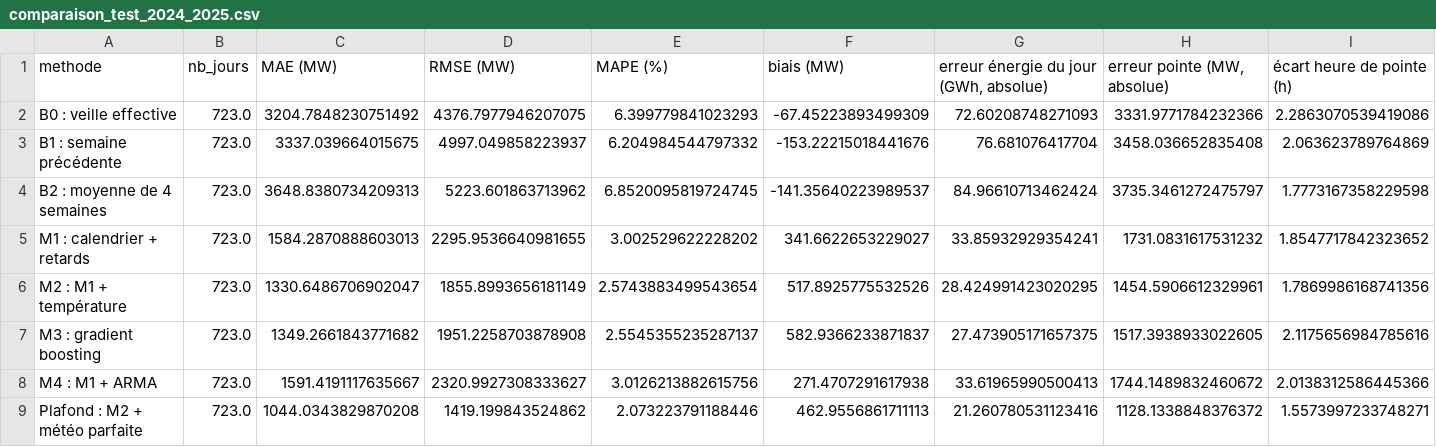
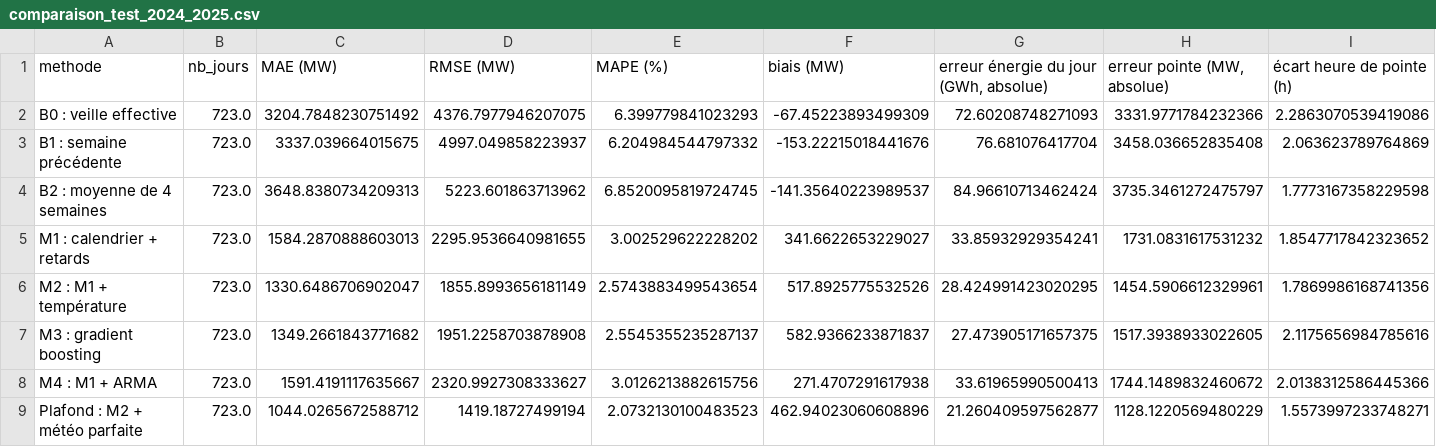
Before and after one commit to MarteOued/Projet-series-temporelles, a CSV file: data/resultats/comparaison_test_2024_2025.csv, drawn as a sheet; only a part is shown; the diff names each change by its address in the sheet, - before the commit and + after, or states it on an @@ line.

```diff
--- a/data/resultats/comparaison_test_2024_2025.csv
+++ b/data/resultats/comparaison_test_2024_2025.csv
-C9 (MAE (MW)): 1044.0343829870208
+C9 (MAE (MW)): 1044.0265672588712
-D9 (RMSE (MW)): 1419.199843524862
+D9 (RMSE (MW)): 1419.18727499194
-E9 (MAPE (%)): 2.073223791188446
+E9 (MAPE (%)): 2.0732130100483523
-F9 (biais (MW)): 462.9556861711113
+F9 (biais (MW)): 462.94023060608896
-G9: 21.260780531123416
+G9: 21.260409597562877
-H9 (erreur pointe (MW, absolue)): 1128.1338848376372
+H9 (erreur pointe (MW, absolue)): 1128.1220569480229
```
Also changed, not shown: data/resultats/comparaison_test_2024_2025_par_annee.csv, data/resultats/erreurs_par_groupe_2024_2025.csv, 18 other files.
